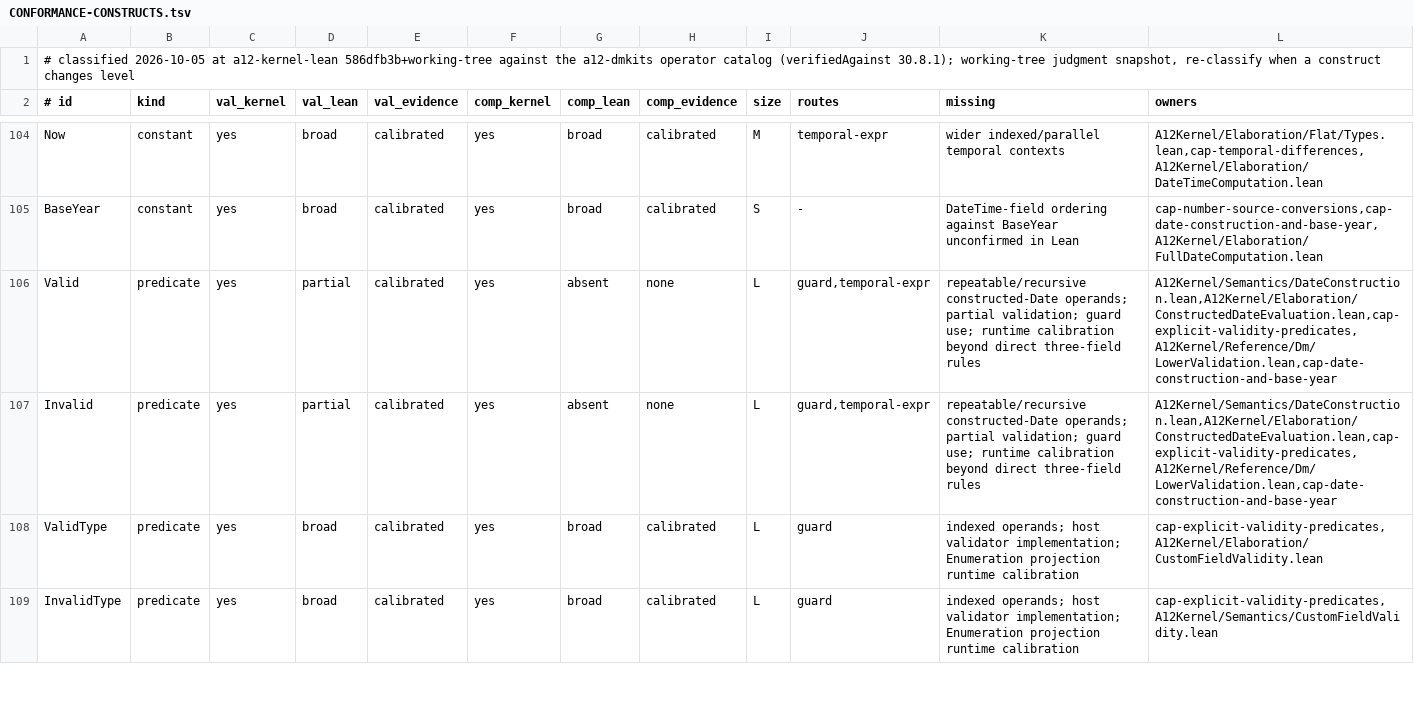
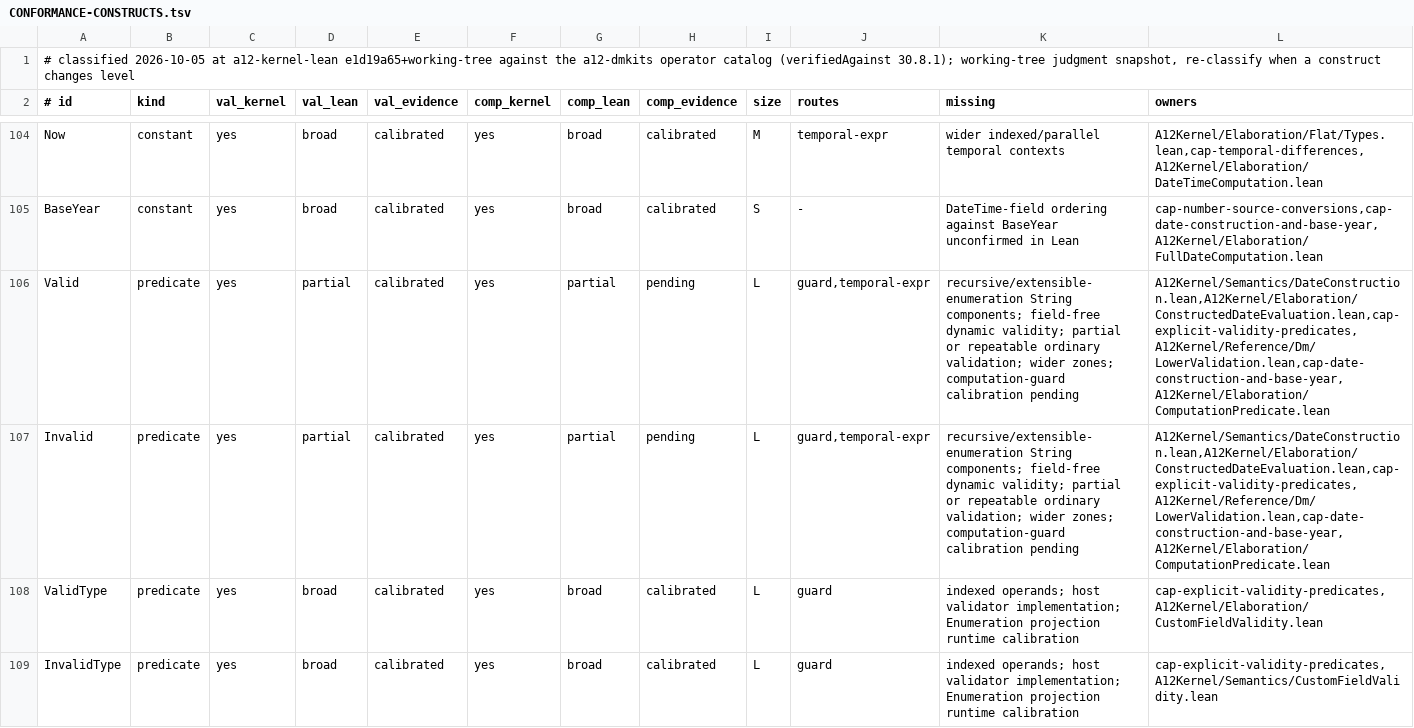
Before and after one commit to mbackschat/a12-kernel-lean, a TSV file: docs/CONFORMANCE-CONSTRUCTS.tsv, drawn as a sheet; only a part is shown, gaps mark what is left out.

Commit message:
feat(computation): evaluate constructed-Date validity guards
Reuse constructor semantics with target-row and completed-producer reads while preserving computation poison and generated-validation UNKNOWN. Retain component scopes when checked guards are reused across validation targets.

```diff
--- a/docs/CONFORMANCE-CONSTRUCTS.tsv
+++ b/docs/CONFORMANCE-CONSTRUCTS.tsv
@@ -1,2 +1,2 @@
-# classified 2026-10-05 at a12-kernel-lean 586dfb3b+working-tree against the a12-dmkits operator catalog (verifiedAgainst 30.8.1); working-tree judgment snapshot, re-classify when a construct changes level
+# classified 2026-10-05 at a12-kernel-lean e1d19a65+working-tree against the a12-dmkits operator catalog (verifiedAgainst 30.8.1); working-tree judgment snapshot, re-classify when a construct changes level
 # id	kind	val_kernel	val_lean	val_evidence	comp_kernel	comp_lean	comp_evidence	size	routes	missing	owners
@@ -105,4 +105,4 @@ Now	constant	yes	broad	calibrated	yes	broad	calibrated	M	temporal-expr	wider ind
 BaseYear	constant	yes	broad	calibrated	yes	broad	calibrated	S	-	DateTime-field ordering against BaseYear unconfirmed in Lean	cap-number-source-conversions,cap-date-construction-and-base-year,A12Kernel/Elaboration/FullDateComputation.lean
-Valid	predicate	yes	partial	calibrated	yes	absent	none	L	guard,temporal-expr	repeatable/recursive constructed-Date operands; partial validation; guard use; runtime calibration beyond direct three-field rules	A12Kernel/Semantics/DateConstruction.lean,A12Kernel/Elaboration/ConstructedDateEvaluation.lean,cap-explicit-validity-predicates,A12Kernel/Reference/Dm/LowerValidation.lean,cap-date-construction-and-base-year
-Invalid	predicate	yes	partial	calibrated	yes	absent	none	L	guard,temporal-expr	repeatable/recursive constructed-Date operands; partial validation; guard use; runtime calibration beyond direct three-field rules	A12Kernel/Semantics/DateConstruction.lean,A12Kernel/Elaboration/ConstructedDateEvaluation.lean,cap-explicit-validity-predicates,A12Kernel/Reference/Dm/LowerValidation.lean,cap-date-construction-and-base-year
+Valid	predicate	yes	partial	calibrated	yes	partial	pending	L	guard,temporal-expr	recursive/extensible-enumeration String components; field-free dynamic validity; partial or repeatable ordinary validation; wider zones; computation-guard calibration pending	A12Kernel/Semantics/DateConstruction.lean,A12Kernel/Elaboration/ConstructedDateEvaluation.lean,cap-explicit-validity-predicates,A12Kernel/Reference/Dm/LowerValidation.lean,cap-date-construction-and-base-year,A12Kernel/Elaboration/ComputationPredicate.lean
+Invalid	predicate	yes	partial	calibrated	yes	partial	pending	L	guard,temporal-expr	recursive/extensible-enumeration String components; field-free dynamic validity; partial or repeatable ordinary validation; wider zones; computation-guard calibration pending	A12Kernel/Semantics/DateConstruction.lean,A12Kernel/Elaboration/ConstructedDateEvaluation.lean,cap-explicit-validity-predicates,A12Kernel/Reference/Dm/LowerValidation.lean,cap-date-construction-and-base-year,A12Kernel/Elaboration/ComputationPredicate.lean
 ValidType	predicate	yes	broad	calibrated	yes	broad	calibrated	L	guard	indexed operands; host validator implementation; Enumeration projection runtime calibration	cap-explicit-validity-predicates,A12Kernel/Elaboration/CustomFieldValidity.lean
```
Also changed, not shown: 12 other files.
